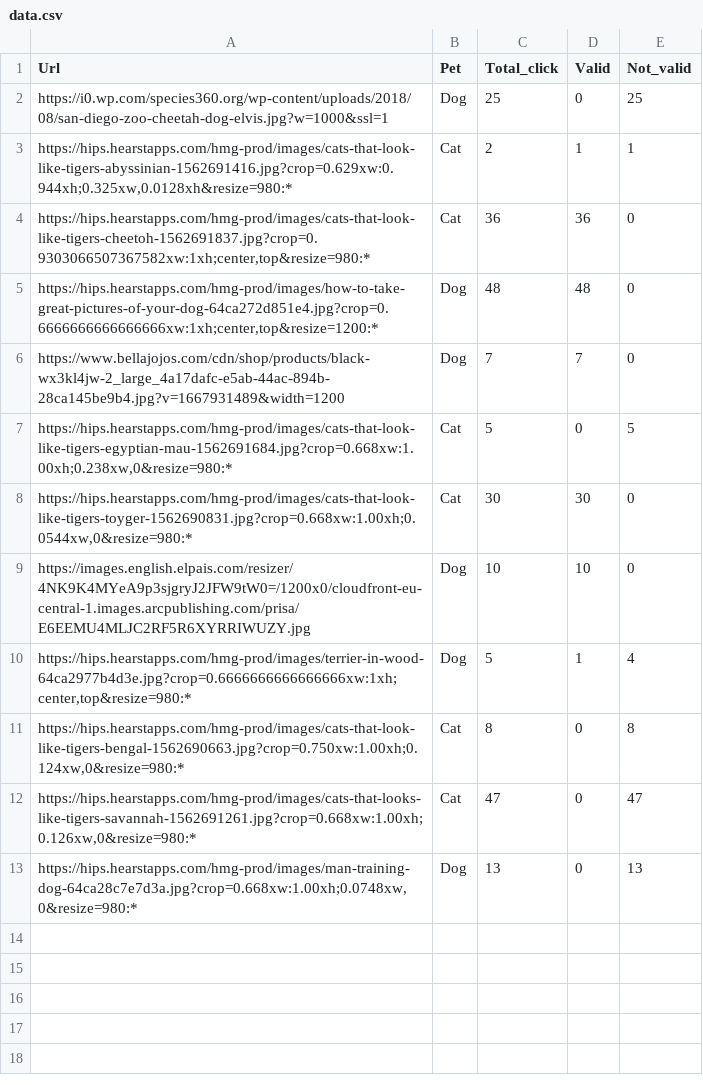
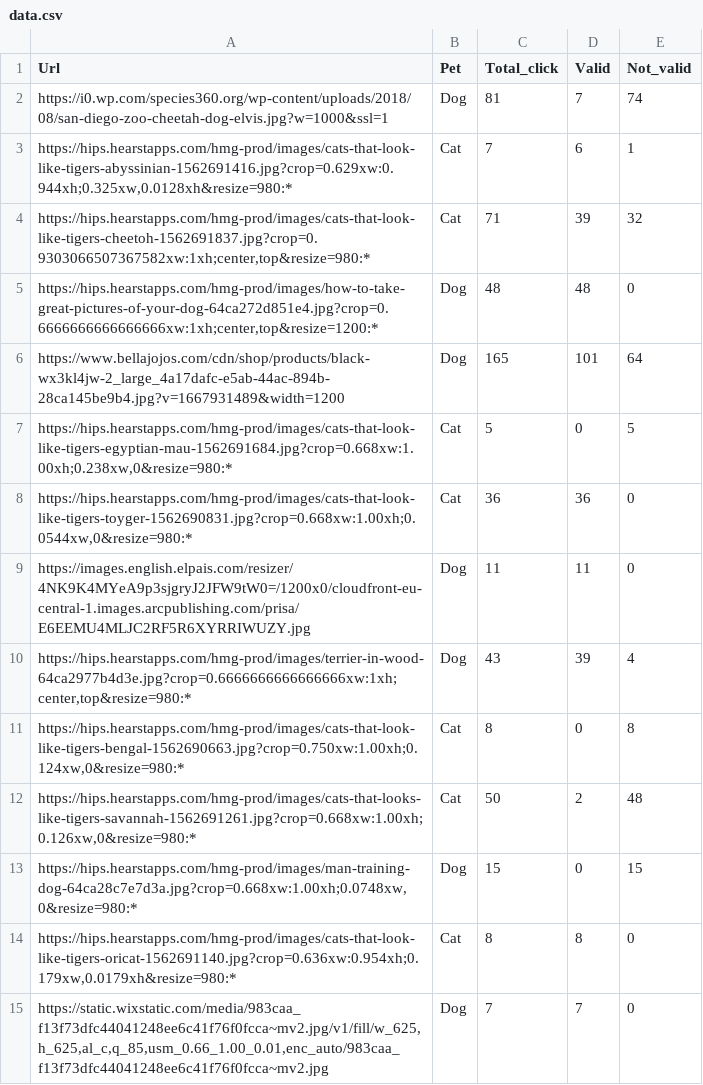
Before and after one commit to Victor-Gialis/08---Captcha, a CSV file: metric/data.csv, drawn as a sheet.

```diff
--- a/metric/data.csv
+++ b/metric/data.csv
@@ -1,13 +1,15 @@
 Url,Pet,Total_click,Valid,Not_valid
-https://i0.wp.com/species360.org/wp-content/uploads/2018/08/san-diego-zoo-cheetah-dog-elvis.jpg?w=1000&ssl=1,Dog,25,0,25
-"https://hips.hearstapps.com/hmg-prod/images/cats-that-look-like-tigers-abyssinian-1562691416.jpg?crop=0.629xw:0.944xh;0.325xw,0.0128xh&resize=980:*",Cat,2,1,1
-"https://hips.hearstapps.com/hmg-prod/images/cats-that-look-like-tigers-cheetoh-1562691837.jpg?crop=0.9303066507367582xw:1xh;center,top&resize=980:*",Cat,36,36,0
+https://i0.wp.com/species360.org/wp-content/uploads/2018/08/san-diego-zoo-cheetah-dog-elvis.jpg?w=1000&ssl=1,Dog,81,7,74
+"https://hips.hearstapps.com/hmg-prod/images/cats-that-look-like-tigers-abyssinian-1562691416.jpg?crop=0.629xw:0.944xh;0.325xw,0.0128xh&resize=980:*",Cat,7,6,1
+"https://hips.hearstapps.com/hmg-prod/images/cats-that-look-like-tigers-cheetoh-1562691837.jpg?crop=0.9303066507367582xw:1xh;center,top&resize=980:*",Cat,71,39,32
 "https://hips.hearstapps.com/hmg-prod/images/how-to-take-great-pictures-of-your-dog-64ca272d851e4.jpg?crop=0.6666666666666666xw:1xh;center,top&resize=1200:*",Dog,48,48,0
-https://www.bellajojos.com/cdn/shop/products/black-wx3kl4jw-2_large_4a17dafc-e5ab-44ac-894b-28ca145be9b4.jpg?v=1667931489&width=1200,Dog,7,7,0
+https://www.bellajojos.com/cdn/shop/products/black-wx3kl4jw-2_large_4a17dafc-e5ab-44ac-894b-28ca145be9b4.jpg?v=1667931489&width=1200,Dog,165,101,64
 "https://hips.hearstapps.com/hmg-prod/images/cats-that-look-like-tigers-egyptian-mau-1562691684.jpg?crop=0.668xw:1.00xh;0.238xw,0&resize=980:*",Cat,5,0,5
-"https://hips.hearstapps.com/hmg-prod/images/cats-that-look-like-tigers-toyger-1562690831.jpg?crop=0.668xw:1.00xh;0.0544xw,0&resize=980:*",Cat,30,30,0
-https://images.english.elpais.com/resizer/4NK9K4MYeA9p3sjgryJ2JFW9tW0=/1200x0/cloudfront-eu-central-1.images.arcpublishing.com/prisa/E6EEMU4MLJC2RF5R6XYRRIWUZY.jpg,Dog,10,10,0
-"https://hips.hearstapps.com/hmg-prod/images/terrier-in-wood-64ca2977b4d3e.jpg?crop=0.6666666666666666xw:1xh;center,top&resize=980:*",Dog,5,1,4
+"https://hips.hearstapps.com/hmg-prod/images/cats-that-look-like-tigers-toyger-1562690831.jpg?crop=0.668xw:1.00xh;0.0544xw,0&resize=980:*",Cat,36,36,0
+https://images.english.elpais.com/resizer/4NK9K4MYeA9p3sjgryJ2JFW9tW0=/1200x0/cloudfront-eu-central-1.images.arcpublishing.com/prisa/E6EEMU4MLJC2RF5R6XYRRIWUZY.jpg,Dog,11,11,0
+"https://hips.hearstapps.com/hmg-prod/images/terrier-in-wood-64ca2977b4d3e.jpg?crop=0.6666666666666666xw:1xh;center,top&resize=980:*",Dog,43,39,4
 "https://hips.hearstapps.com/hmg-prod/images/cats-that-look-like-tigers-bengal-1562690663.jpg?crop=0.750xw:1.00xh;0.124xw,0&resize=980:*",Cat,8,0,8
-"https://hips.hearstapps.com/hmg-prod/images/cats-that-looks-like-tigers-savannah-1562691261.jpg?crop=0.668xw:1.00xh;0.126xw,0&resize=980:*",Cat,47,0,47
-"https://hips.hearstapps.com/hmg-prod/images/man-training-dog-64ca28c7e7d3a.jpg?crop=0.668xw:1.00xh;0.0748xw,0&resize=980:*",Dog,13,0,13
+"https://hips.hearstapps.com/hmg-prod/images/cats-that-looks-like-tigers-savannah-1562691261.jpg?crop=0.668xw:1.00xh;0.126xw,0&resize=980:*",Cat,50,2,48
+"https://hips.hearstapps.com/hmg-prod/images/man-training-dog-64ca28c7e7d3a.jpg?crop=0.668xw:1.00xh;0.0748xw,0&resize=980:*",Dog,15,0,15
+"https://hips.hearstapps.com/hmg-prod/images/cats-that-look-like-tigers-oricat-1562691140.jpg?crop=0.636xw:0.954xh;0.179xw,0.0179xh&resize=980:*",Cat,8,8,0
+"https://static.wixstatic.com/media/983caa_f13f73dfc44041248ee6c41f76f0fcca~mv2.jpg/v1/fill/w_625,h_625,al_c,q_85,usm_0.66_1.00_0.01,enc_auto/983caa_f13f73dfc44041248ee6c41f76f0fcca~mv2.jpg",Dog,7,7,0
```
Also changed, not shown: 7 other files.
